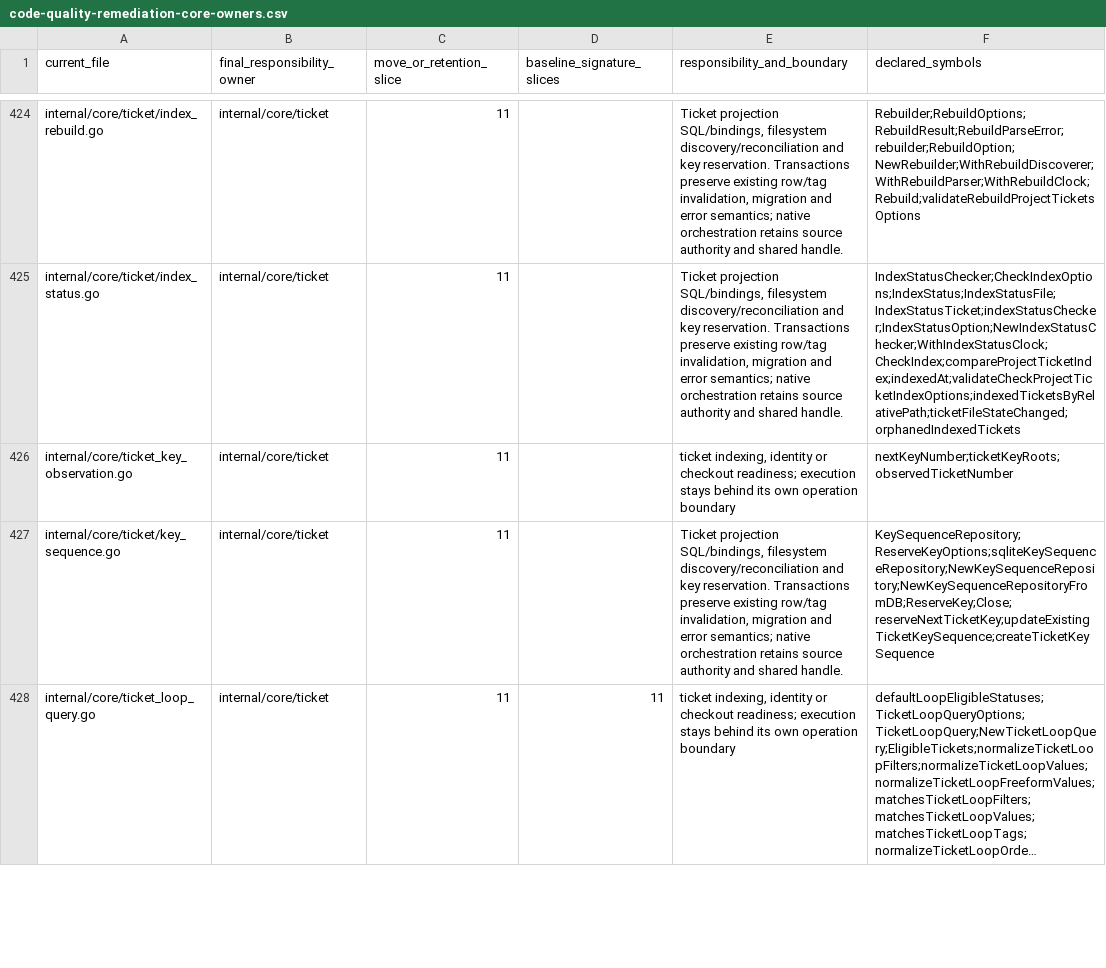
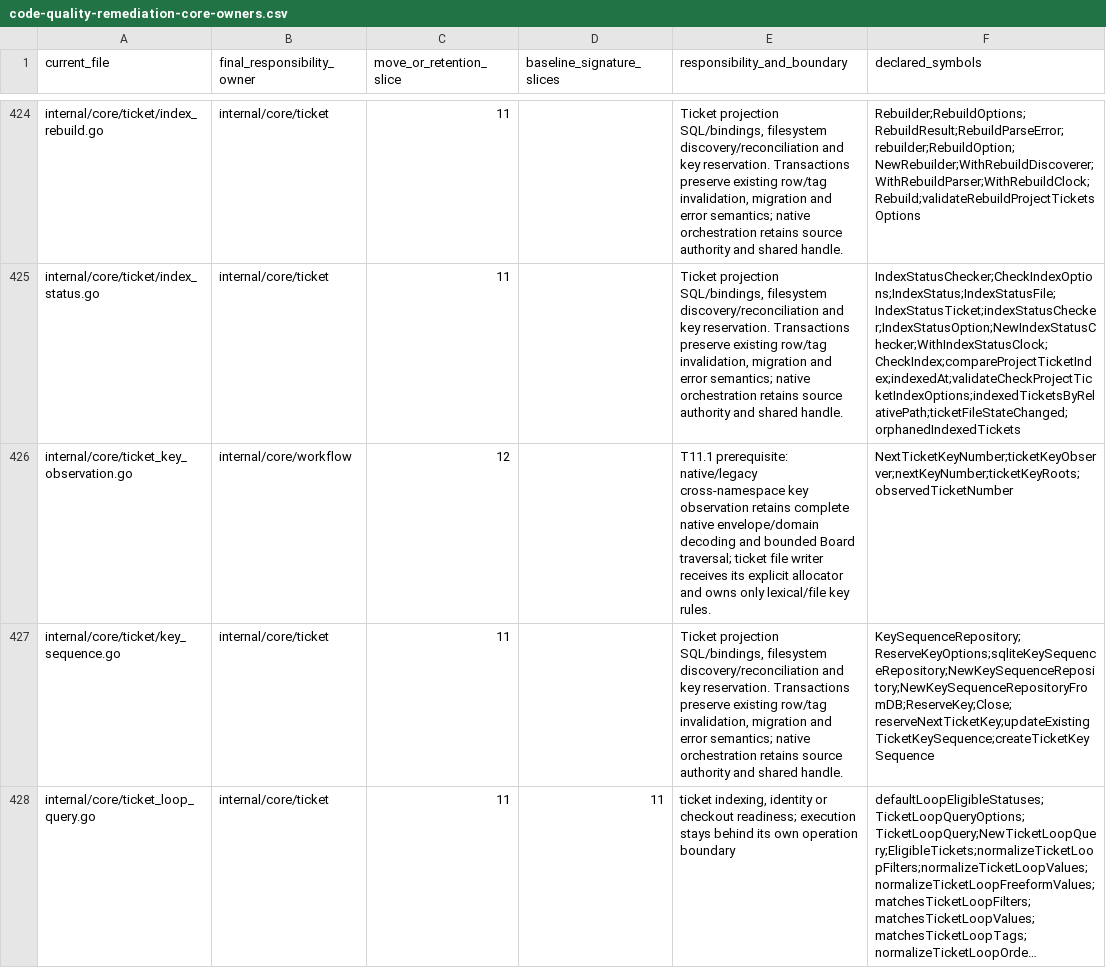
Before and after one commit to adrianpk/chr, a CSV file: ops/default/plan/code-quality-remediation-core-owners.csv, drawn as a sheet; only a part is shown, gaps mark what is left out; long unchanged cells end in …; the diff covers the shown part only; the diff names each change by its address in the sheet, - before the commit and + after, or states it on an @@ line.

Commit message:
refactor(ticket): inject allocation and name key observations

```diff
--- a/ops/default/plan/code-quality-remediation-core-owners.csv
+++ b/ops/default/plan/code-quality-remediation-core-owners.csv
-B426 (final_responsibility_owner): internal/core/ticket
+B426 (final_responsibility_owner): internal/core/workflow
-C426 (move_or_retention_slice): 11
+C426 (move_or_retention_slice): 12
-E426 (responsibility_and_boundary): ticket indexing, identity or checkout readiness; execution stays behind its own operation boundary
+E426 (responsibility_and_boundary): T11.1 prerequisite: native/legacy cross-namespace key observation retains complete native envelope/domain decoding and bounded Board traversal; ticket file writer receives its explicit allocator and owns only lexical/file key rules.
-F426 (declared_symbols): nextKeyNumber;ticketKeyRoots;observedTicketNumber
+F426 (declared_symbols): NextTicketKeyNumber;ticketKeyObserver;nextKeyNumber;ticketKeyRoots;observedTicketNumber
```
Also changed, not shown: 1 edited cell elsewhere in this file, 9 other files.
